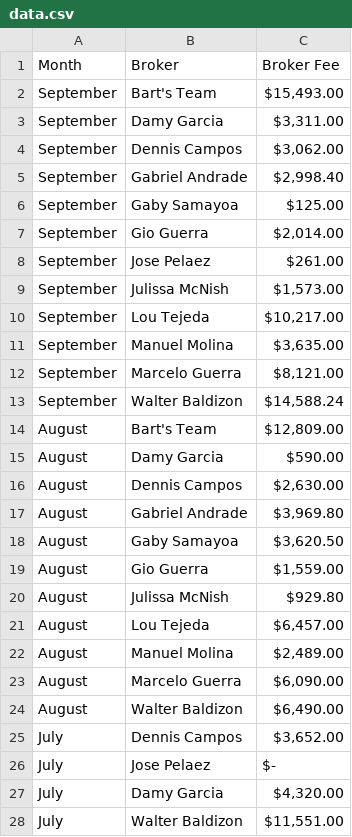
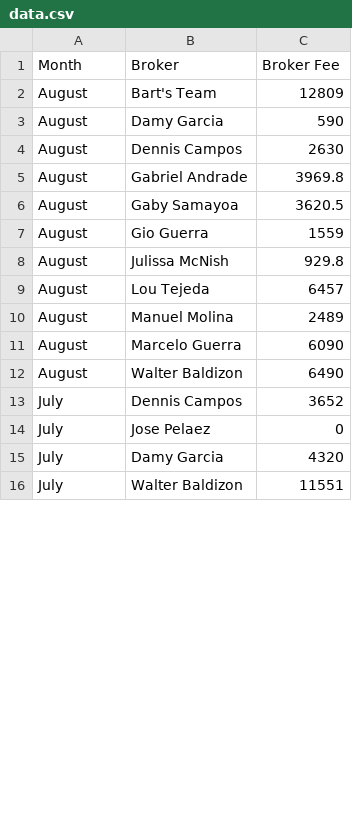
Before and after one commit to NatoG93/psDashboard, a CSV file: data.csv, drawn as a sheet; only a part is shown; the diff covers the shown part only.

```diff
--- a/data.csv
+++ b/data.csv
@@ -1,28 +1,16 @@
 Month,Broker, Broker Fee
-September,Bart's Team," $15,493.00 "
-September,Damy Garcia," $3,311.00 "
-September,Dennis Campos," $3,062.00 "
-September,Gabriel Andrade," $2,998.40 "
-September,Gaby Samayoa, $125.00
-September,Gio Guerra," $2,014.00 "
-September,Jose Pelaez, $261.00
-September,Julissa McNish," $1,573.00 "
-September,Lou Tejeda," $10,217.00 "
-September,Manuel Molina," $3,635.00 "
-September,Marcelo Guerra," $8,121.00 "
-September,Walter Baldizon," $14,588.24 "
-August,Bart's Team," $12,809.00 "
-August,Damy Garcia, $590.00
-August,Dennis Campos," $2,630.00 "
-August,Gabriel Andrade," $3,969.80 "
-August,Gaby Samayoa," $3,620.50 "
-August,Gio Guerra," $1,559.00 "
-August,Julissa McNish, $929.80
-August,Lou Tejeda," $6,457.00 "
-August,Manuel Molina," $2,489.00 "
-August,Marcelo Guerra," $6,090.00 "
-August,Walter Baldizon," $6,490.00 "
-July,Dennis Campos," $3,652.00 "
-July,Jose Pelaez, $-
-July,Damy Garcia," $4,320.00 "
-July,Walter Baldizon," $11,551.00 "
+August,Bart's Team,12809
+August,Damy Garcia,590
+August,Dennis Campos,2630
+August,Gabriel Andrade,3969.8
+August,Gaby Samayoa,3620.5
+August,Gio Guerra,1559
+August,Julissa McNish,929.8
+August,Lou Tejeda,6457
+August,Manuel Molina,2489
+August,Marcelo Guerra,6090
+August,Walter Baldizon,6490
+July,Dennis Campos,3652
+July,Jose Pelaez,0
+July,Damy Garcia,4320
+July,Walter Baldizon,11551
```
Also changed, not shown: 29 edited cells elsewhere in this file, 2 other files.
